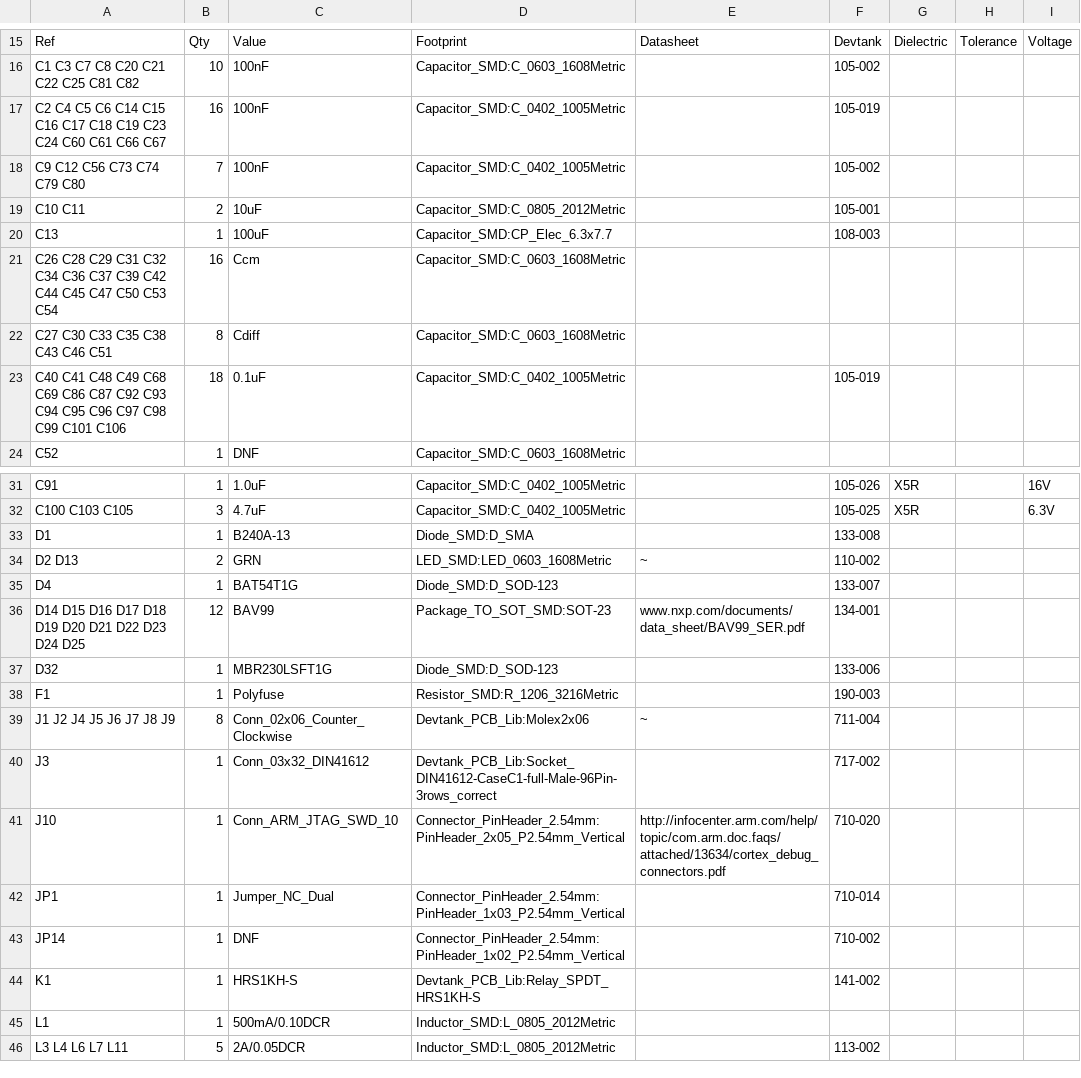
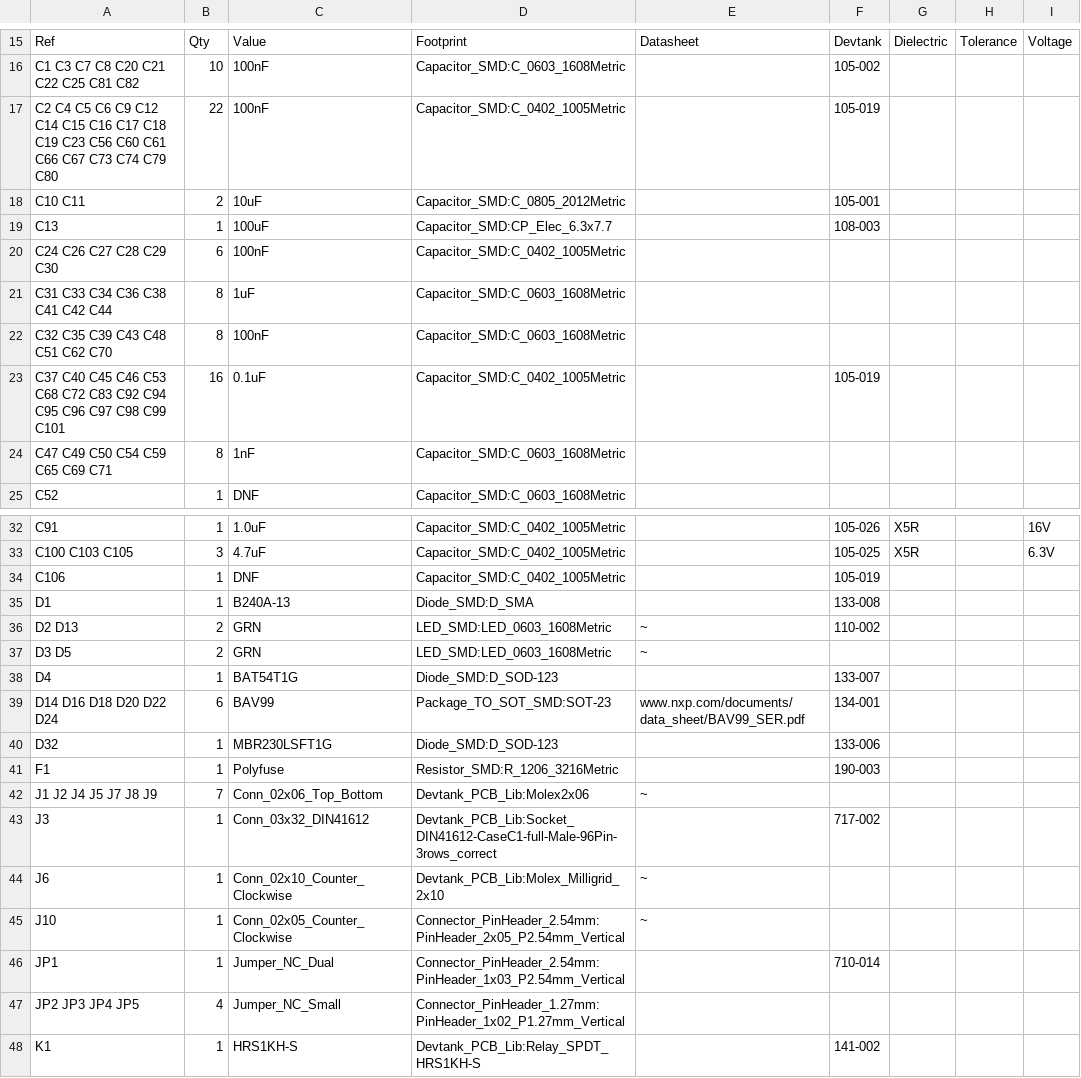
Before and after one commit to devtank-ltd/kicad_hiltop_seni_board, a CSV file: kicad_hiltop_sensi_board/Sensi_Board.csv, drawn as a sheet; only a part is shown, gaps mark what is left out; the shorter side is filled out with more unchanged rows; the diff covers the shown part only.

```diff
--- a/kicad_hiltop_sensi_board/Sensi_Board.csv
+++ b/kicad_hiltop_sensi_board/Sensi_Board.csv
@@ -16,9 +16,10 @@ Ref,Qty,Value,Footprint,Datasheet,Devtank,Dielectric,Tolerance,Voltage
 C1 C3 C7 C8 C20 C21 C22 C25 C81 C82 ,10,100nF,Capacitor_SMD:C_0603_1608Metric,,105-002, , ,
-C2 C4 C5 C6 C14 C15 C16 C17 C18 C19 C23 C24 C60 C61 C66 C67 ,16,100nF,Capacitor_SMD:C_0402_1005Metric,,105-019, , ,
-C9 C12 C56 C73 C74 C79 C80 ,7,100nF,Capacitor_SMD:C_0402_1005Metric,,105-002, , ,
+C2 C4 C5 C6 C9 C12 C14 C15 C16 C17 C18 C19 C23 C56 C60 C61 C66 C67 C73 C74 C79 C80 ,22,100nF,Capacitor_SMD:C_0402_1005Metric,,105-019, , ,
 C10 C11 ,2,10uF,Capacitor_SMD:C_0805_2012Metric,,105-001, , ,
 C13 ,1,100uF,Capacitor_SMD:CP_Elec_6.3x7.7,,108-003, , ,
-C26 C28 C29 C31 C32 C34 C36 C37 C39 C42 C44 C45 C47 C50 C53 C54 ,16,Ccm,Capacitor_SMD:C_0603_1608Metric,, , , ,
-C27 C30 C33 C35 C38 C43 C46 C51 ,8,Cdiff,Capacitor_SMD:C_0603_1608Metric,, , , ,
-C40 C41 C48 C49 C68 C69 C86 C87 C92 C93 C94 C95 C96 C97 C98 C99 C101 C106 ,18,0.1uF,Capacitor_SMD:C_0402_1005Metric,,105-019, , ,
+C24 C26 C27 C28 C29 C30 ,6,100nF,Capacitor_SMD:C_0402_1005Metric,, , , ,
+C31 C33 C34 C36 C38 C41 C42 C44 ,8,1uF,Capacitor_SMD:C_0603_1608Metric,, , , ,
+C32 C35 C39 C43 C48 C51 C62 C70 ,8,100nF,Capacitor_SMD:C_0603_1608Metric,, , , ,
+C37 C40 C45 C46 C53 C68 C72 C83 C92 C94 C95 C96 C97 C98 C99 C101 ,16,0.1uF,Capacitor_SMD:C_0402_1005Metric,,105-019, , ,
+C47 C49 C50 C54 C59 C65 C69 C71 ,8,1nF,Capacitor_SMD:C_0603_1608Metric,, , , ,
 C52 ,1,DNF,Capacitor_SMD:C_0603_1608Metric,, , , ,
@@ -32,13 +33,16 @@ C91 ,1,1.0uF ,Capacitor_SMD:C_0402_1005Metric,,105-026,X5R, ,16V
 C100 C103 C105 ,3,4.7uF ,Capacitor_SMD:C_0402_1005Metric,,105-025,X5R, ,6.3V
+C106 ,1,DNF,Capacitor_SMD:C_0402_1005Metric,,105-019, , ,
 D1 ,1,B240A-13,Diode_SMD:D_SMA,,133-008, , ,
 D2 D13 ,2,GRN,LED_SMD:LED_0603_1608Metric,~,110-002, , ,
+D3 D5 ,2,GRN,LED_SMD:LED_0603_1608Metric,~, , , ,
 D4 ,1,BAT54T1G,Diode_SMD:D_SOD-123,,133-007, , ,
-D14 D15 D16 D17 D18 D19 D20 D21 D22 D23 D24 D25 ,12,BAV99,Package_TO_SOT_SMD:SOT-23,www.nxp.com/documents/data_sheet/BAV99_SER.pdf,134-001, , ,
+D14 D16 D18 D20 D22 D24 ,6,BAV99,Package_TO_SOT_SMD:SOT-23,www.nxp.com/documents/data_sheet/BAV99_SER.pdf,134-001, , ,
 D32 ,1,MBR230LSFT1G,Diode_SMD:D_SOD-123,,133-006, , ,
 F1 ,1,Polyfuse,Resistor_SMD:R_1206_3216Metric,,190-003, , ,
-J1 J2 J4 J5 J6 J7 J8 J9 ,8,Conn_02x06_Counter_Clockwise,Devtank_PCB_Lib:Molex2x06,~,711-004, , ,
+J1 J2 J4 J5 J7 J8 J9 ,7,Conn_02x06_Top_Bottom,Devtank_PCB_Lib:Molex2x06,~, , , ,
 J3 ,1,Conn_03x32_DIN41612,Devtank_PCB_Lib:Socket_DIN41612-CaseC1-full-Male-96Pin-3rows_correct,,717-002, , ,
-J10 ,1,Conn_ARM_JTAG_SWD_10,Connector_PinHeader_2.54mm:PinHeader_2x05_P2.54mm_Vertical,http://infocenter.arm.com/help/topic/com.arm.doc.faqs/attached/13634/cortex_debug_connectors.pdf,710-020, , ,
+J6 ,1,Conn_02x10_Counter_Clockwise,Devtank_PCB_Lib:Molex_Milligrid_2x10,~, , , ,
+J10 ,1,Conn_02x05_Counter_Clockwise,Connector_PinHeader_2.54mm:PinHeader_2x05_P2.54mm_Vertical,~, , , ,
 JP1 ,1,Jumper_NC_Dual,Connector_PinHeader_2.54mm:PinHeader_1x03_P2.54mm_Vertical,,710-014, , ,
-JP14 ,1,DNF,Connector_PinHeader_2.54mm:PinHeader_1x02_P2.54mm_Vertical,,710-002, , ,
+JP2 JP3 JP4 JP5 ,4,Jumper_NC_Small,Connector_PinHeader_1.27mm:PinHeader_1x02_P1.27mm_Vertical,, , , ,
 K1 ,1,HRS1KH-S,Devtank_PCB_Lib:Relay_SPDT_HRS1KH-S,,141-002, , ,
```
Also changed, not shown: 12 added rows, 2 removed rows and 29 edited cells elsewhere in this file, 15 other files.
